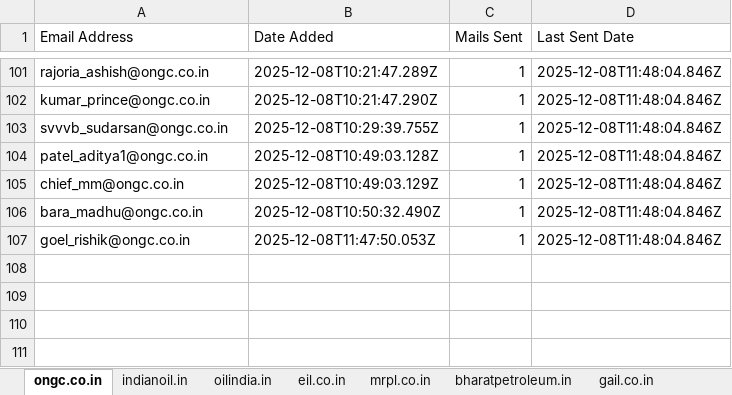
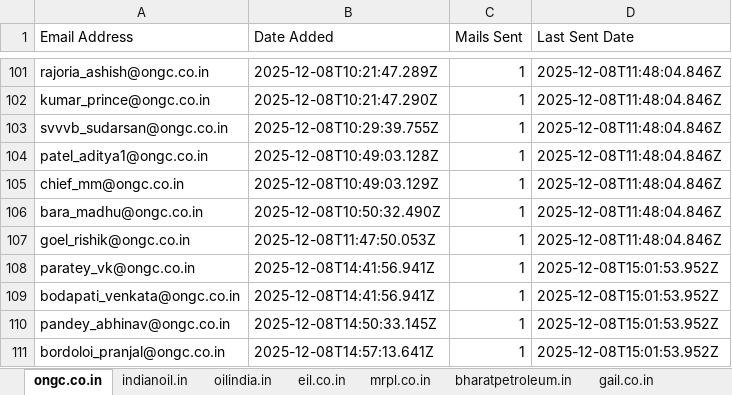
Before and after one commit to petrobot-admin/gem-scrapper, an Excel workbook: output_interested_emails.xlsx, sheet ongc.co.in, drawn as a sheet; only a part is shown, gaps mark what is left out; values as stored, in another font and other column widths than the file's, no borders; the diff names each change by its address in the sheet, - before the commit and + after, or states it on an @@ line.

```diff
--- a/output_interested_emails.xlsx (sheet ongc.co.in)
+++ b/output_interested_emails.xlsx (sheet ongc.co.in)
+row 108: paratey_vk@ongc.co.in | 2025-12-08T14:41:56.941Z | 1 | 2025-12-08T15:01:53.952Z
+row 109: bodapati_venkata@ongc.co.in | 2025-12-08T14:41:56.941Z | 1 | 2025-12-08T15:01:53.952Z
+row 110: pandey_abhinav@ongc.co.in | 2025-12-08T14:50:33.145Z | 1 | 2025-12-08T15:01:53.952Z
+row 111: bordoloi_pranjal@ongc.co.in | 2025-12-08T14:57:13.641Z | 1 | 2025-12-08T15:01:53.952Z
```
Also changed, not shown: sheet bharatpetroleum.in, sheet indianoil.in, sheet hpcl.in, sheet gail.co.in, sheet mrpl.co.in, 2 other files.
